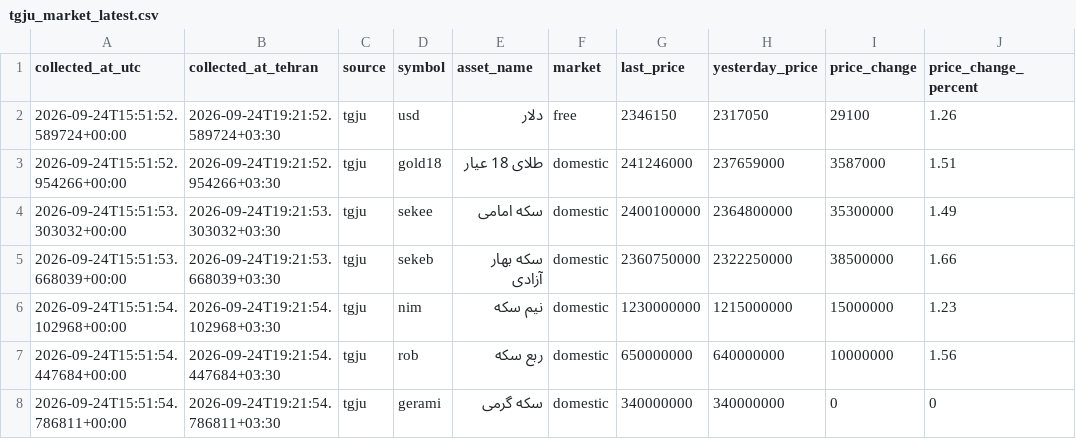
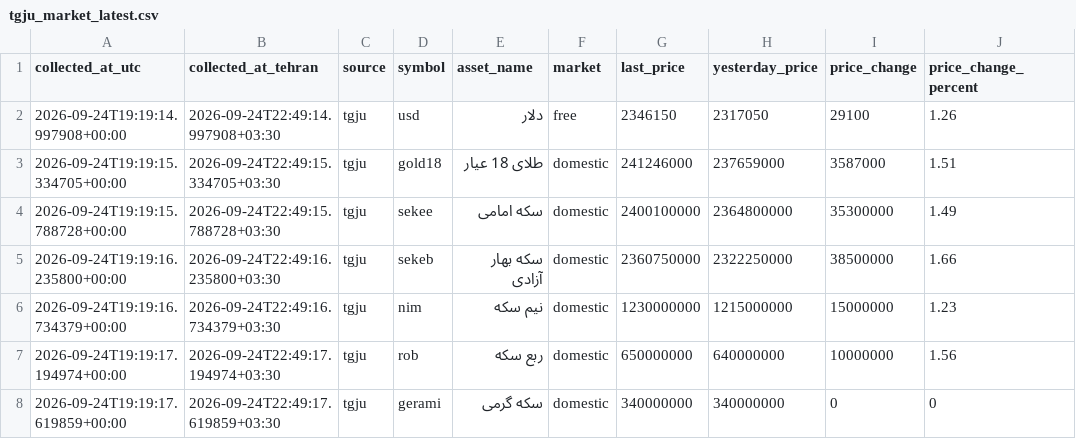
Before and after one commit to mahdi-price-monitor/price-monitor, a CSV file: data/tgju_market_latest.csv, drawn as a sheet; only a part is shown; the diff names each change by its address in the sheet, - before the commit and + after, or states it on an @@ line.

```diff
--- a/data/tgju_market_latest.csv
+++ b/data/tgju_market_latest.csv
-A2 (collected_at_utc): 2026-09-24T15:51:52.589724+00:00
+A2 (collected_at_utc): 2026-09-24T19:19:14.997908+00:00
-B2 (collected_at_tehran): 2026-09-24T19:21:52.589724+03:30
+B2 (collected_at_tehran): 2026-09-24T22:49:14.997908+03:30
-A3 (collected_at_utc): 2026-09-24T15:51:52.954266+00:00
+A3 (collected_at_utc): 2026-09-24T19:19:15.334705+00:00
-B3 (collected_at_tehran): 2026-09-24T19:21:52.954266+03:30
+B3 (collected_at_tehran): 2026-09-24T22:49:15.334705+03:30
-A4 (collected_at_utc): 2026-09-24T15:51:53.303032+00:00
+A4 (collected_at_utc): 2026-09-24T19:19:15.788728+00:00
-B4 (collected_at_tehran): 2026-09-24T19:21:53.303032+03:30
+B4 (collected_at_tehran): 2026-09-24T22:49:15.788728+03:30
-A5 (collected_at_utc): 2026-09-24T15:51:53.668039+00:00
+A5 (collected_at_utc): 2026-09-24T19:19:16.235800+00:00
-B5 (collected_at_tehran): 2026-09-24T19:21:53.668039+03:30
+B5 (collected_at_tehran): 2026-09-24T22:49:16.235800+03:30
-A6 (collected_at_utc): 2026-09-24T15:51:54.102968+00:00
+A6 (collected_at_utc): 2026-09-24T19:19:16.734379+00:00
-B6 (collected_at_tehran): 2026-09-24T19:21:54.102968+03:30
+B6 (collected_at_tehran): 2026-09-24T22:49:16.734379+03:30
-A7 (collected_at_utc): 2026-09-24T15:51:54.447684+00:00
+A7 (collected_at_utc): 2026-09-24T19:19:17.194974+00:00
-B7 (collected_at_tehran): 2026-09-24T19:21:54.447684+03:30
+B7 (collected_at_tehran): 2026-09-24T22:49:17.194974+03:30
-A8 (collected_at_utc): 2026-09-24T15:51:54.786811+00:00
+A8 (collected_at_utc): 2026-09-24T19:19:17.619859+00:00
-B8 (collected_at_tehran): 2026-09-24T19:21:54.786811+03:30
+B8 (collected_at_tehran): 2026-09-24T22:49:17.619859+03:30
```
Also changed, not shown: data/tgju_dashboard.csv, 1 other file.
